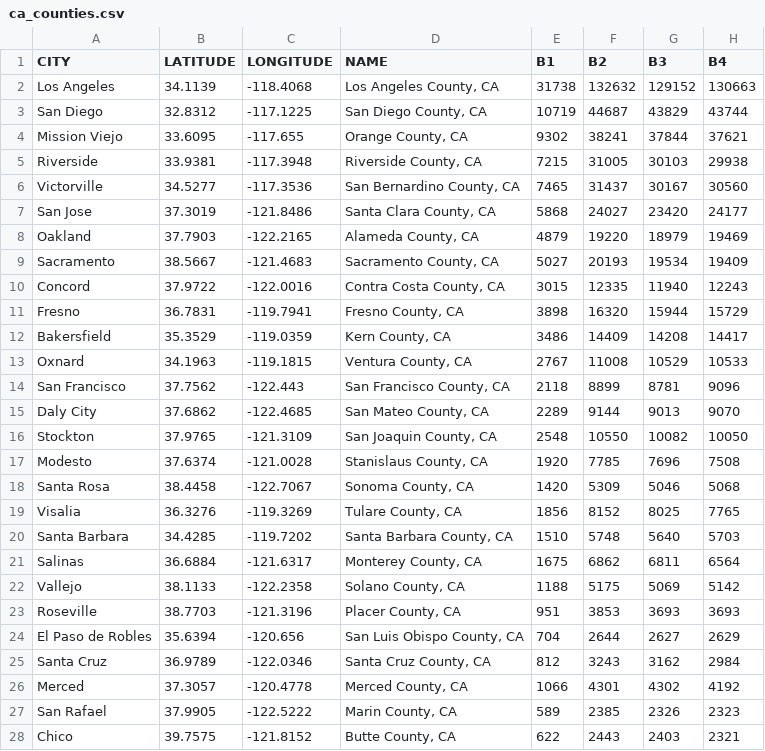
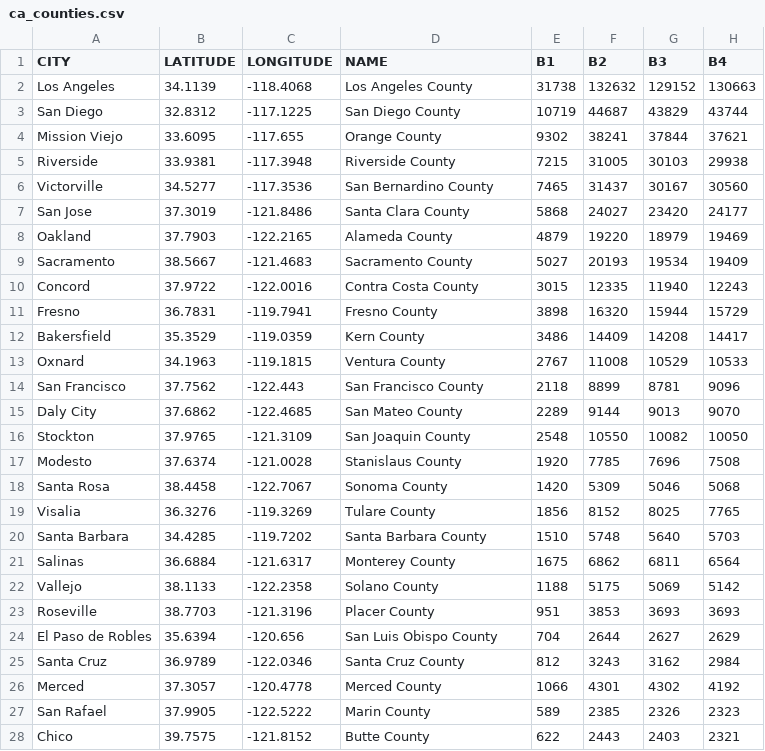
Before and after one commit to Nardics/Cal-Life, a CSV file: data/ca_counties.csv, drawn as a sheet; only a part is shown; the diff covers the shown part only; the diff names each change by its address in the sheet, - before the commit and + after, or states it on an @@ line.

Commit message:
Update ca_counties.csv
modified NAME column to delete state abbreviation from each row

```diff
--- a/data/ca_counties.csv
+++ b/data/ca_counties.csv
-D2 (NAME): Los Angeles County, CA
+D2 (NAME): Los Angeles County
-D3 (NAME): San Diego County, CA
+D3 (NAME): San Diego County
-D4 (NAME): Orange County, CA
+D4 (NAME): Orange County
-D5 (NAME): Riverside County, CA
+D5 (NAME): Riverside County
-D6 (NAME): San Bernardino County, CA
+D6 (NAME): San Bernardino County
-D7 (NAME): Santa Clara County, CA
+D7 (NAME): Santa Clara County
-D8 (NAME): Alameda County, CA
+D8 (NAME): Alameda County
-D9 (NAME): Sacramento County, CA
+D9 (NAME): Sacramento County
-D10 (NAME): Contra Costa County, CA
+D10 (NAME): Contra Costa County
-D11 (NAME): Fresno County, CA
+D11 (NAME): Fresno County
-D12 (NAME): Kern County, CA
+D12 (NAME): Kern County
-D13 (NAME): Ventura County, CA
+D13 (NAME): Ventura County
-D14 (NAME): San Francisco County, CA
+D14 (NAME): San Francisco County
-D15 (NAME): San Mateo County, CA
+D15 (NAME): San Mateo County
-D16 (NAME): San Joaquin County, CA
+D16 (NAME): San Joaquin County
-D17 (NAME): Stanislaus County, CA
+D17 (NAME): Stanislaus County
-D18 (NAME): Sonoma County, CA
+D18 (NAME): Sonoma County
-D19 (NAME): Tulare County, CA
+D19 (NAME): Tulare County
-D20 (NAME): Santa Barbara County, CA
+D20 (NAME): Santa Barbara County
-D21 (NAME): Monterey County, CA
+D21 (NAME): Monterey County
-D22 (NAME): Solano County, CA
+D22 (NAME): Solano County
-D23 (NAME): Placer County, CA
+D23 (NAME): Placer County
-D24 (NAME): San Luis Obispo County, CA
+D24 (NAME): San Luis Obispo County
-D25 (NAME): Santa Cruz County, CA
+D25 (NAME): Santa Cruz County
-D26 (NAME): Merced County, CA
+D26 (NAME): Merced County
-D27 (NAME): Marin County, CA
+D27 (NAME): Marin County
-D28 (NAME): Butte County, CA
+D28 (NAME): Butte County
```
Also changed, not shown: 18 edited cells elsewhere in this file.
